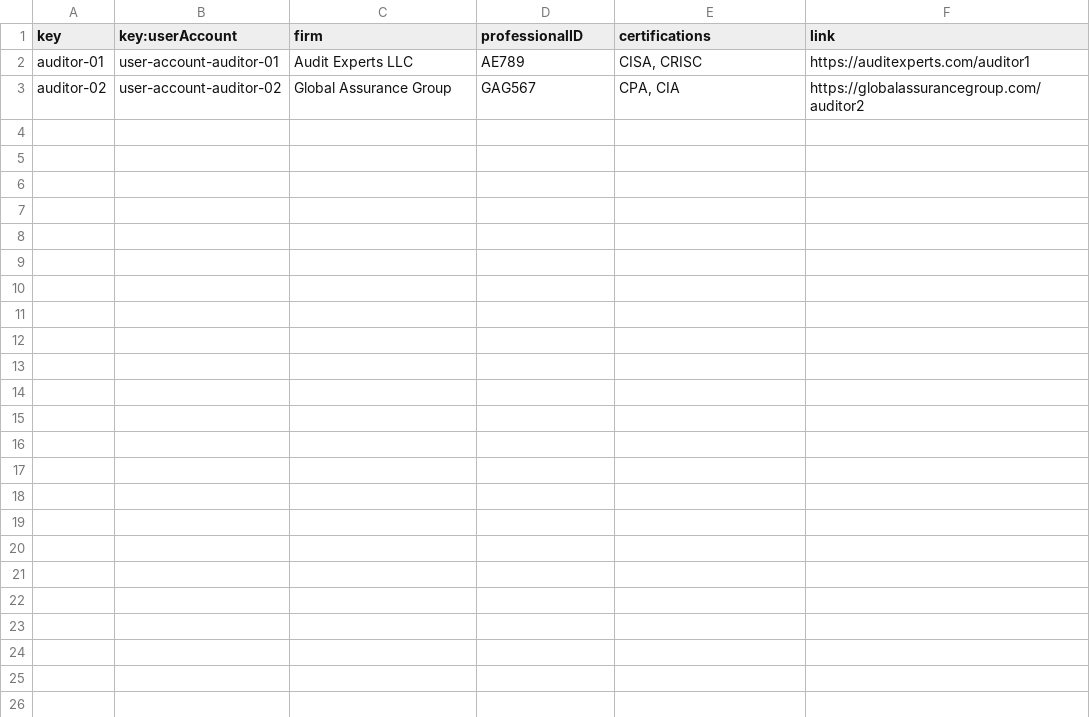
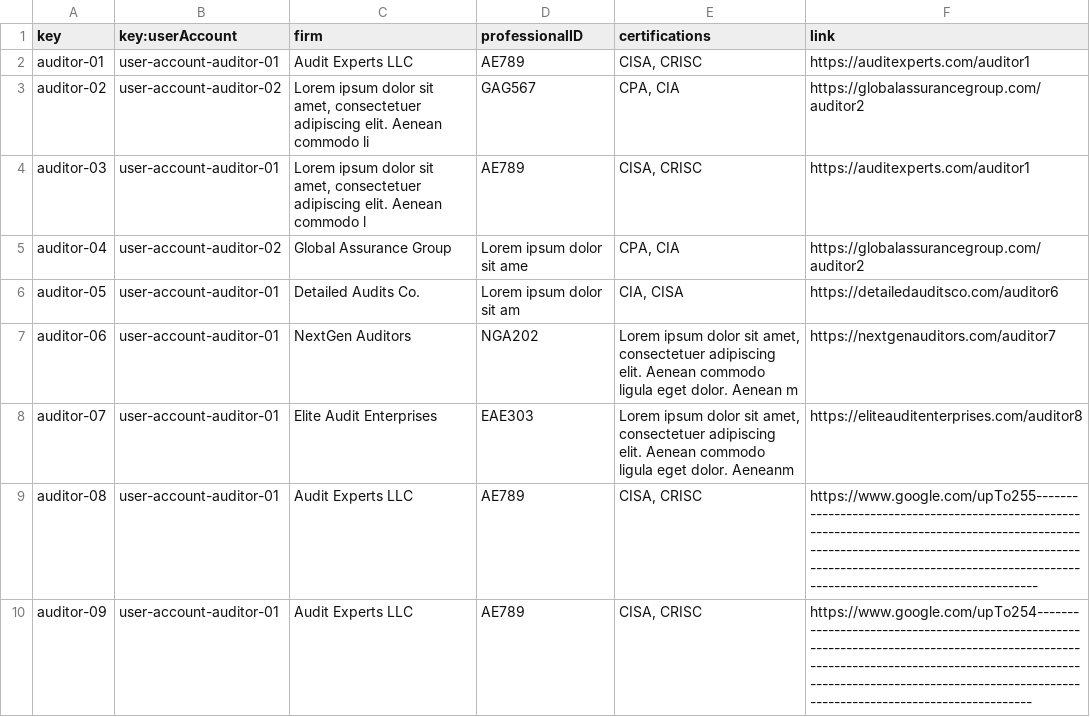
Before and after one commit to DP2-C1-07/Acme-One-24.1.0-C1.07, a CSV file: src/main/webapp/WEB-INF/resources/sample-data/auditor.csv, drawn as a sheet.

Commit message:
fix: Change code audit populator for informal testing

```diff
--- a/src/main/webapp/WEB-INF/resources/sample-data/auditor.csv
+++ b/src/main/webapp/WEB-INF/resources/sample-data/auditor.csv
@@ -2,2 +2,9 @@ key,key:userAccount,firm,professionalID,certifications,link
 auditor-01,user-account-auditor-01,Audit Experts LLC,AE789,"CISA, CRISC",https://auditexperts.com/auditor1
-auditor-02,user-account-auditor-02,Global Assurance Group,GAG567,"CPA, CIA",https://globalassurancegroup.com/auditor2
+auditor-02,user-account-auditor-02,"Lorem ipsum dolor sit amet, consectetuer adipiscing elit. Aenean commodo li",GAG567,"CPA, CIA",https://globalassurancegroup.com/auditor2
+auditor-03,user-account-auditor-01,"Lorem ipsum dolor sit amet, consectetuer adipiscing elit. Aenean commodo l",AE789,"CISA, CRISC",https://auditexperts.com/auditor1
+auditor-04,user-account-auditor-02,Global Assurance Group,Lorem ipsum dolor sit ame,"CPA, CIA",https://globalassurancegroup.com/auditor2
+auditor-05,user-account-auditor-01,Detailed Audits Co.,Lorem ipsum dolor sit am,"CIA, CISA",https://detailedauditsco.com/auditor6
+auditor-06,user-account-auditor-01,NextGen Auditors,NGA202,"Lorem ipsum dolor sit amet, consectetuer adipiscing elit. Aenean commodo ligula eget dolor. Aenean m",https://nextgenauditors.com/auditor7
+auditor-07,user-account-auditor-01,Elite Audit Enterprises,EAE303,"Lorem ipsum dolor sit amet, consectetuer adipiscing elit. Aenean commodo ligula eget dolor. Aeneanm",https://eliteauditenterprises.com/auditor8
+auditor-08,user-account-auditor-01,Audit Experts LLC,AE789,"CISA, CRISC",https://www.google.com/upTo255---------------------------------------------------------------------------------------------------------------------------------------------------------------------------------------------------------------------------------
+auditor-09,user-account-auditor-01,Audit Experts LLC,AE789,"CISA, CRISC",https://www.google.com/upTo254--------------------------------------------------------------------------------------------------------------------------------------------------------------------------------------------------------------------------------
```
Also changed, not shown: 1 other file.
